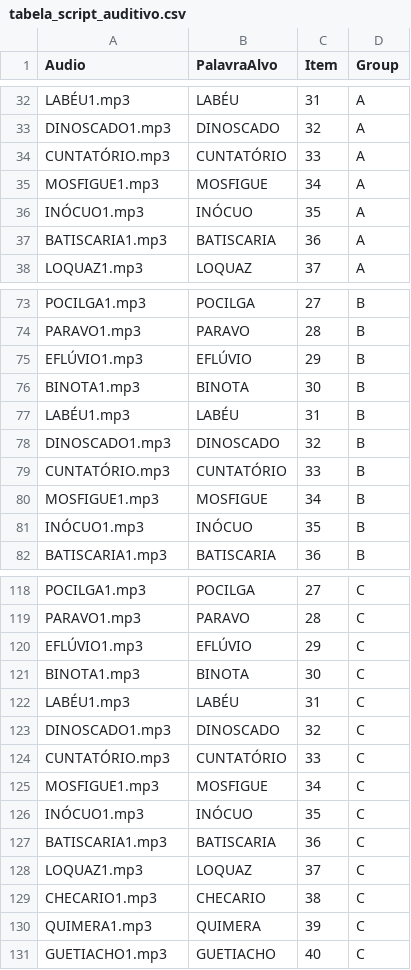
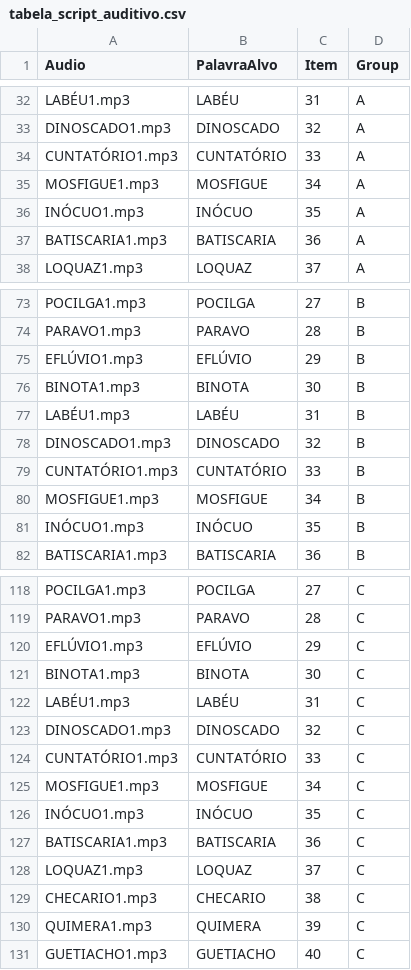
Before and after one commit to fabyoliveirapit/Teste_auditivo, a CSV file: chunk_includes/tabela_script_auditivo.csv, drawn as a sheet; only a part is shown, gaps mark what is left out.

Commit message:
Update tabela_script_auditivo.csv

```diff
--- a/chunk_includes/tabela_script_auditivo.csv
+++ b/chunk_includes/tabela_script_auditivo.csv
@@ -33,3 +33,3 @@ LABÉU1.mp3,LABÉU,31,A
 DINOSCADO1.mp3,DINOSCADO,32,A
-CUNTATÓRIO.mp3,CUNTATÓRIO,33,A
+CUNTATÓRIO1.mp3,CUNTATÓRIO,33,A
 MOSFIGUE1.mp3,MOSFIGUE,34,A
@@ -78,3 +78,3 @@ LABÉU1.mp3,LABÉU,31,B
 DINOSCADO1.mp3,DINOSCADO,32,B
-CUNTATÓRIO.mp3,CUNTATÓRIO,33,B
+CUNTATÓRIO1.mp3,CUNTATÓRIO,33,B
 MOSFIGUE1.mp3,MOSFIGUE,34,B
@@ -123,3 +123,3 @@ LABÉU1.mp3,LABÉU,31,C
 DINOSCADO1.mp3,DINOSCADO,32,C
-CUNTATÓRIO.mp3,CUNTATÓRIO,33,C
+CUNTATÓRIO1.mp3,CUNTATÓRIO,33,C
 MOSFIGUE1.mp3,MOSFIGUE,34,C
```
